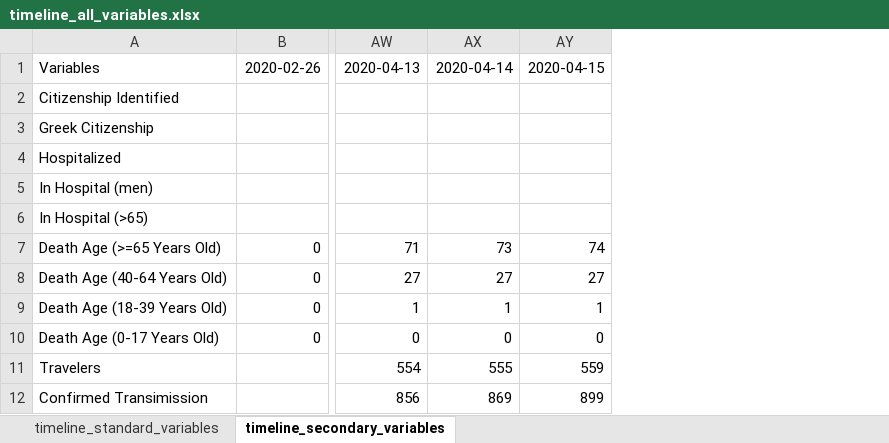
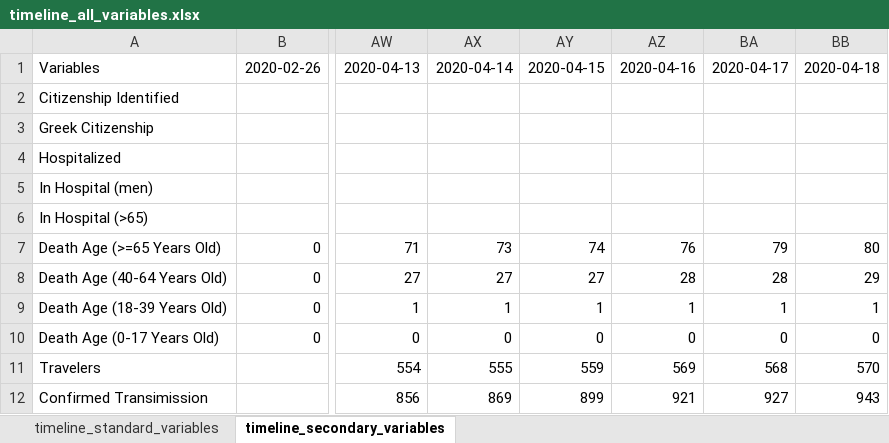
Before and after one commit to sakrifor/covid19-Greece, an Excel workbook: dataset/timeline_all_variables.xlsx, sheet timeline_secondary_variables, drawn as a sheet; only a part is shown, gaps mark what is left out; values as stored, in another font and other column widths than the file's, no borders; the diff names each change by its address in the sheet, - before the commit and + after, or states it on an @@ line.

```diff
--- a/dataset/timeline_all_variables.xlsx (sheet timeline_secondary_variables)
+++ b/dataset/timeline_all_variables.xlsx (sheet timeline_secondary_variables)
+column AZ, rows 1-12: 2020-04-16 |  |  |  |  |  | 76 | 28 | 1 | 0 | 569 | 921
+column BA, rows 1-12: 2020-04-17 |  |  |  |  |  | 79 | 28 | 1 | 0 | 568 | 927
+column BB, rows 1-12: 2020-04-18 |  |  |  |  |  | 80 | 29 | 1 | 0 | 570 | 943
```
Also changed, not shown: sheet timeline_standard_variables, 6 other files.
